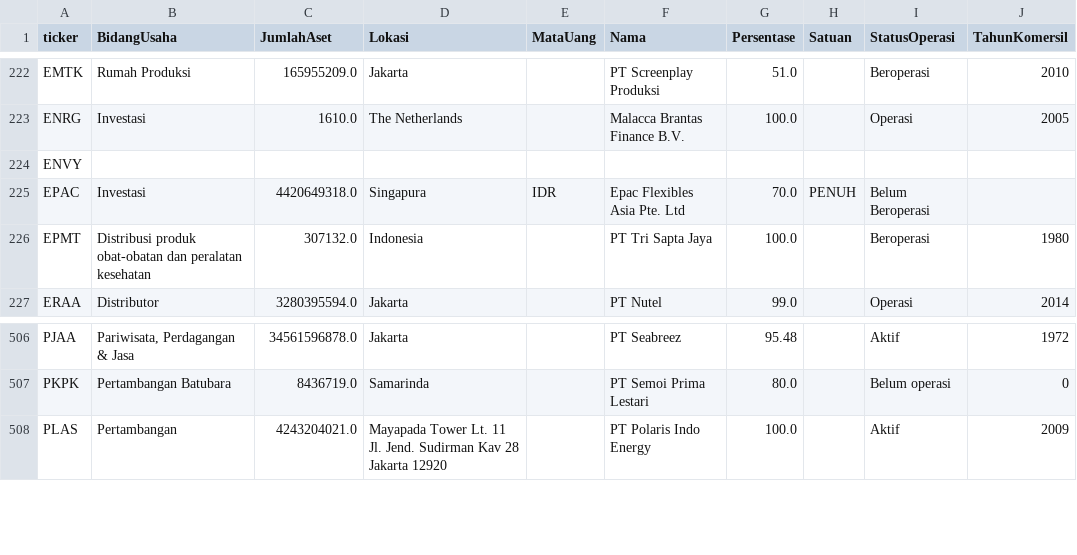
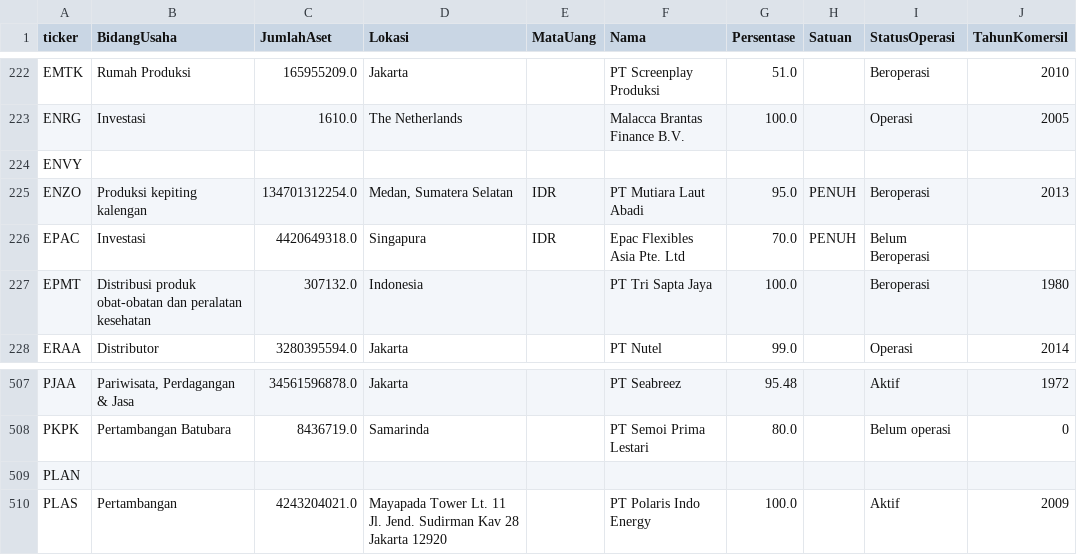
Before and after one commit to ledwindra/indonesia-stock-exchange, a CSV file: data/anakperusahaan.csv, drawn as a sheet; only a part is shown, gaps mark what is left out.

Commit message:
Update subsidiary data

```diff
--- a/data/anakperusahaan.csv
+++ b/data/anakperusahaan.csv
@@ -241,2 +241,3 @@ ENRG,Investasi,1610.0,The Netherlands,,Malacca Brantas Finance B.V.,100.0,,Opera
 ENVY,,,,,,,,,
+ENZO,Produksi kepiting kalengan ,134701312254.0,"Medan, Sumatera Selatan",IDR,PT Mutiara Laut Abadi,95.0,PENUH,Beroperasi,2013
 EPAC,Investasi,4420649318.0,Singapura,IDR,Epac Flexibles Asia Pte. Ltd,70.0,PENUH,Belum Beroperasi,
@@ -539,2 +540,3 @@ PJAA,"Pariwisata, Perdagangan & Jasa",34561596878.0,Jakarta,,PT Seabreez,95.48,,
 PKPK,Pertambangan Batubara,8436719.0,Samarinda,,PT Semoi Prima Lestari,80.0,,Belum operasi,0
+PLAN,,,,,,,,,
 PLAS,Pertambangan,4243204021.0,Mayapada Tower Lt. 11 Jl. Jend. Sudirman Kav 28 Jakarta 12920,,PT Polaris Indo Energy,100.0,,Aktif,2009
```
